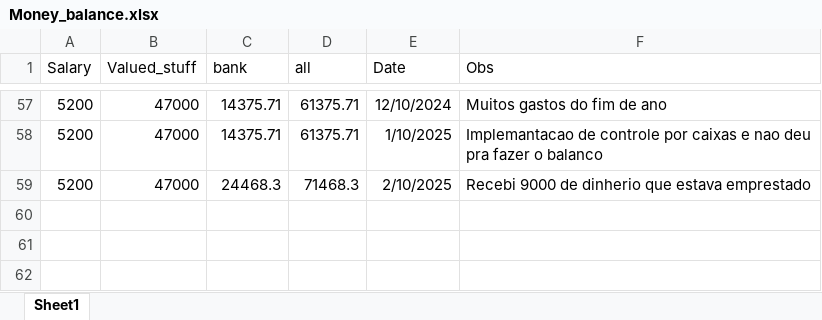
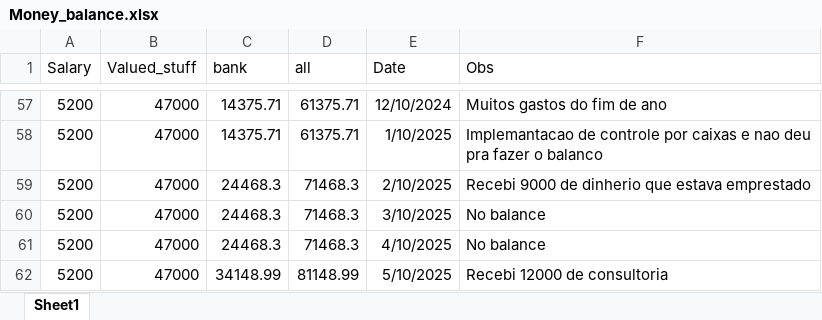
Before and after one commit to Eduardoqm/eduardoqm.github.com, an Excel workbook: Money_Balance_V5/Money_balance.xlsx, sheet Sheet1, drawn as a sheet; only a part is shown, gaps mark what is left out; values as stored, in another font and other column widths than the file's, no borders; the diff names each change by its address in the sheet, - before the commit and + after, or states it on an @@ line.

Commit message:
Balance May 2025

```diff
--- a/Money_Balance_V5/Money_balance.xlsx (sheet Sheet1)
+++ b/Money_Balance_V5/Money_balance.xlsx (sheet Sheet1)
+row 60: 5200 | 47000 | 24468.3 | 71468.3 | 3/10/2025 | No balance
+row 61: 5200 | 47000 | 24468.3 | 71468.3 | 4/10/2025 | No balance
+row 62: 5200 | 47000 | 34148.99 | 81148.99 | 5/10/2025 | Recebi 12000 de consultoria
```
Also changed, not shown: 1 other file.
